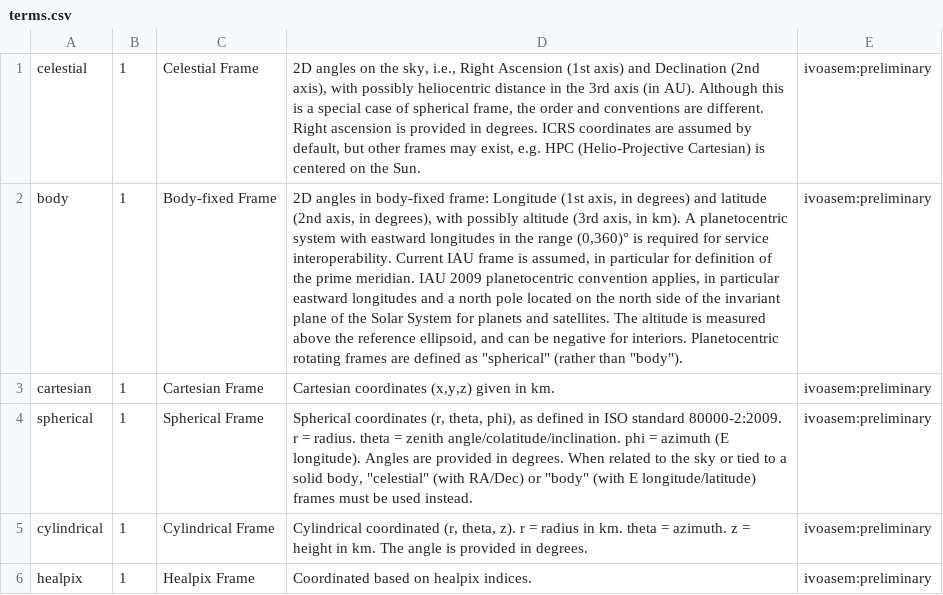
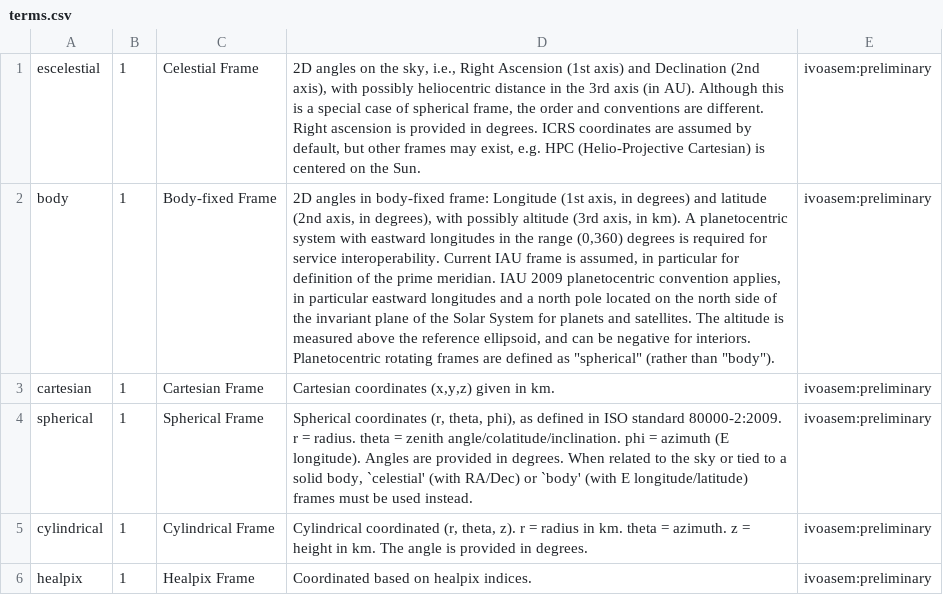
Before and after one commit to ivoa-std/Vocabularies, a CSV file: coosys-flavour/terms.csv, drawn as a sheet; the diff names each change by its address in the sheet, - before the commit and + after, or states it on an @@ line.

Commit message:
Replaces fishy characters (degree sign and double quotes)

```diff
--- a/coosys-flavour/terms.csv
+++ b/coosys-flavour/terms.csv
-A1: celestial
+A1: escelestial
-D2: …the range (0,360)° is required…
+D2: …the range (0,360) degrees is required…
-D4: …solid body, "celestial" (with RA/Dec) or "body" (with E…
+D4: …solid body, `celestial' (with RA/Dec) or `body' (with E…
```
